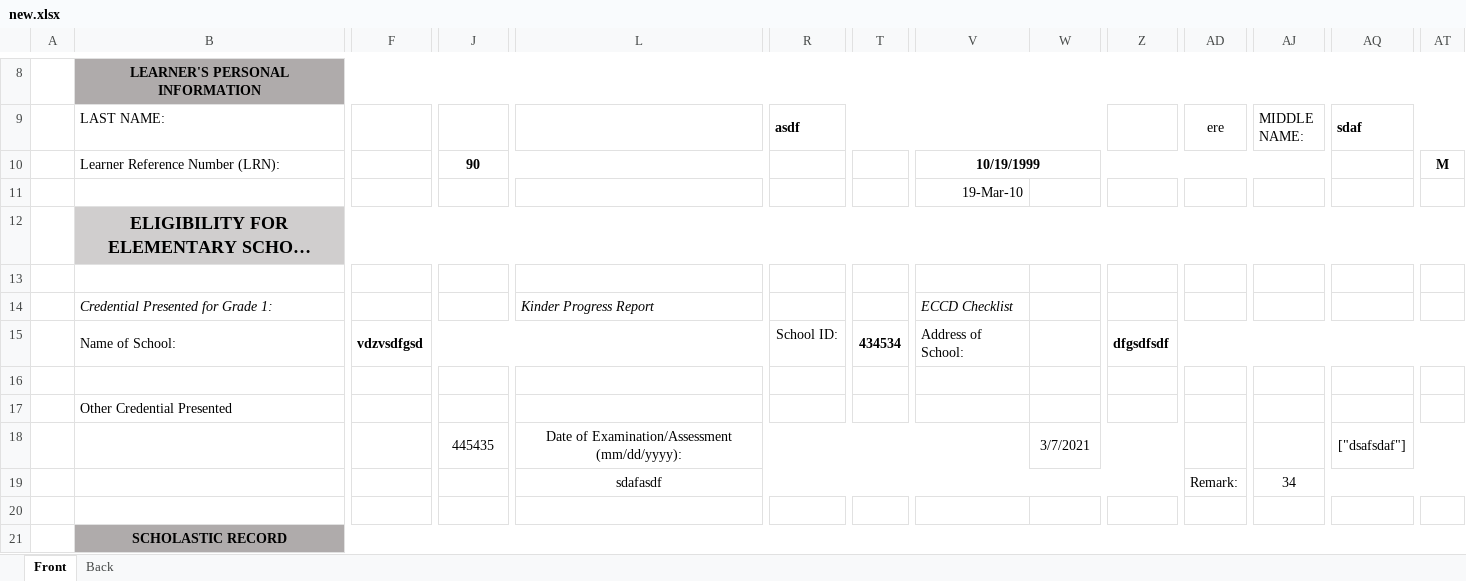
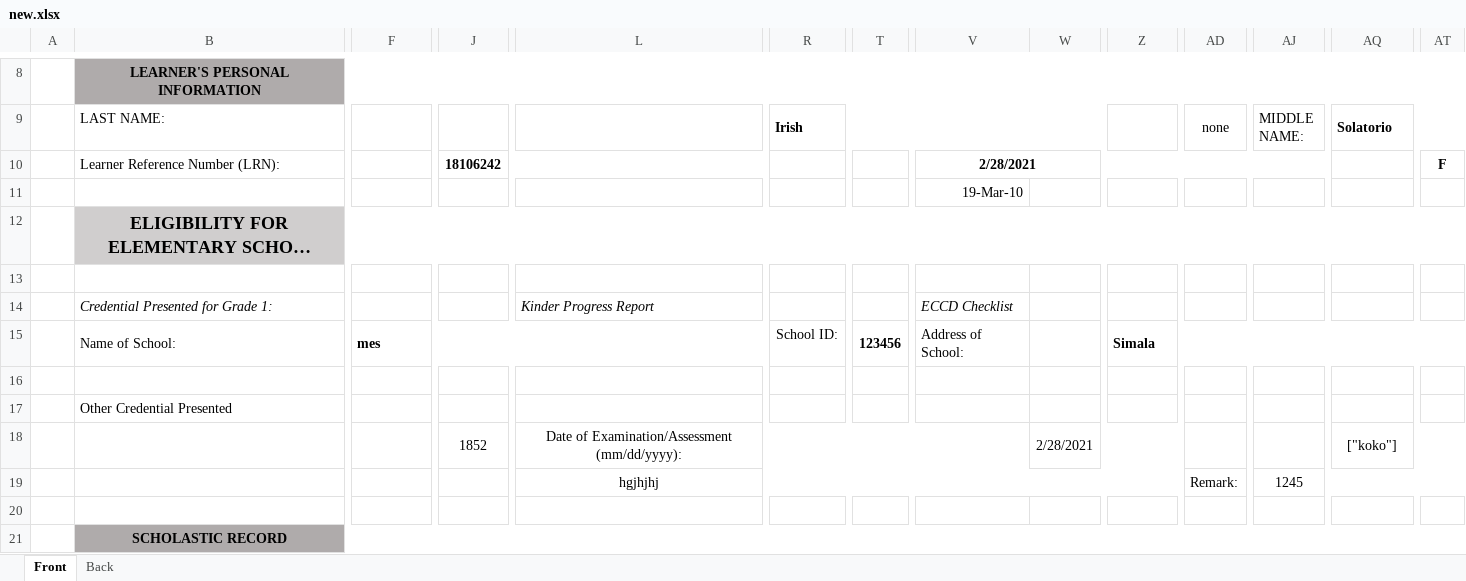
Before and after one commit to MESDataManagementSystem/backEnd, an Excel workbook: api/new.xlsx, sheet Front, drawn as a sheet; only a part is shown, gaps mark what is left out; long unchanged cells end in …; values as stored, in another font and other column widths than the file's, no borders; charts and pictures not drawn; the diff covers the shown part only; the diff names each change by its address in the sheet, - before the commit and + after, or states it on an @@ line.

```diff
--- a/api/new.xlsx (sheet Front)
+++ b/api/new.xlsx (sheet Front)
-R9: asdf
+R9: Irish
-AD9: ere
+AD9: none
-AQ9: sdaf
+AQ9: Solatorio
-J10: 90
+J10: 18106242
-V10: 10/19/1999
+V10: 2/28/2021
-AT10: M
+AT10: F
-F15: vdzvsdfgsd
+F15: mes
-T15: 434534
+T15: 123456
-Z15: dfgsdfsdf
+Z15: Simala
-J18: 445435
+J18: 1852
-W18: 3/7/2021
+W18: 2/28/2021
-AQ18 (Solatorio): ["dsafsdaf"]
+AQ18 (Solatorio): ["koko"]
-L19: sdafasdf
+L19: hgjhjhj
-AJ19 (MIDDLE NAME:): 34
+AJ19 (MIDDLE NAME:): 1245
```
Also changed, not shown: 15 edited cells elsewhere in this sheet, 2 other files.
